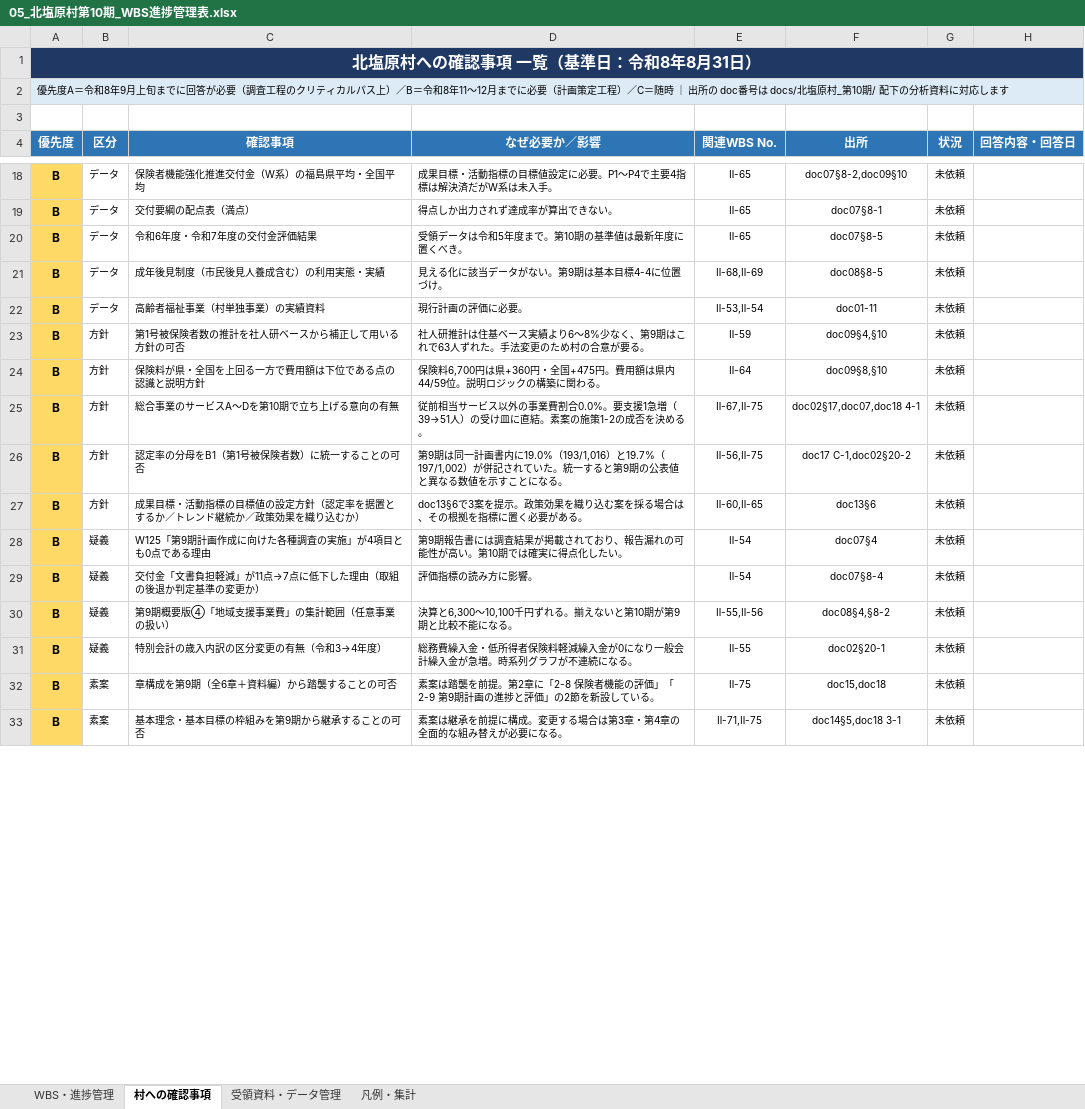
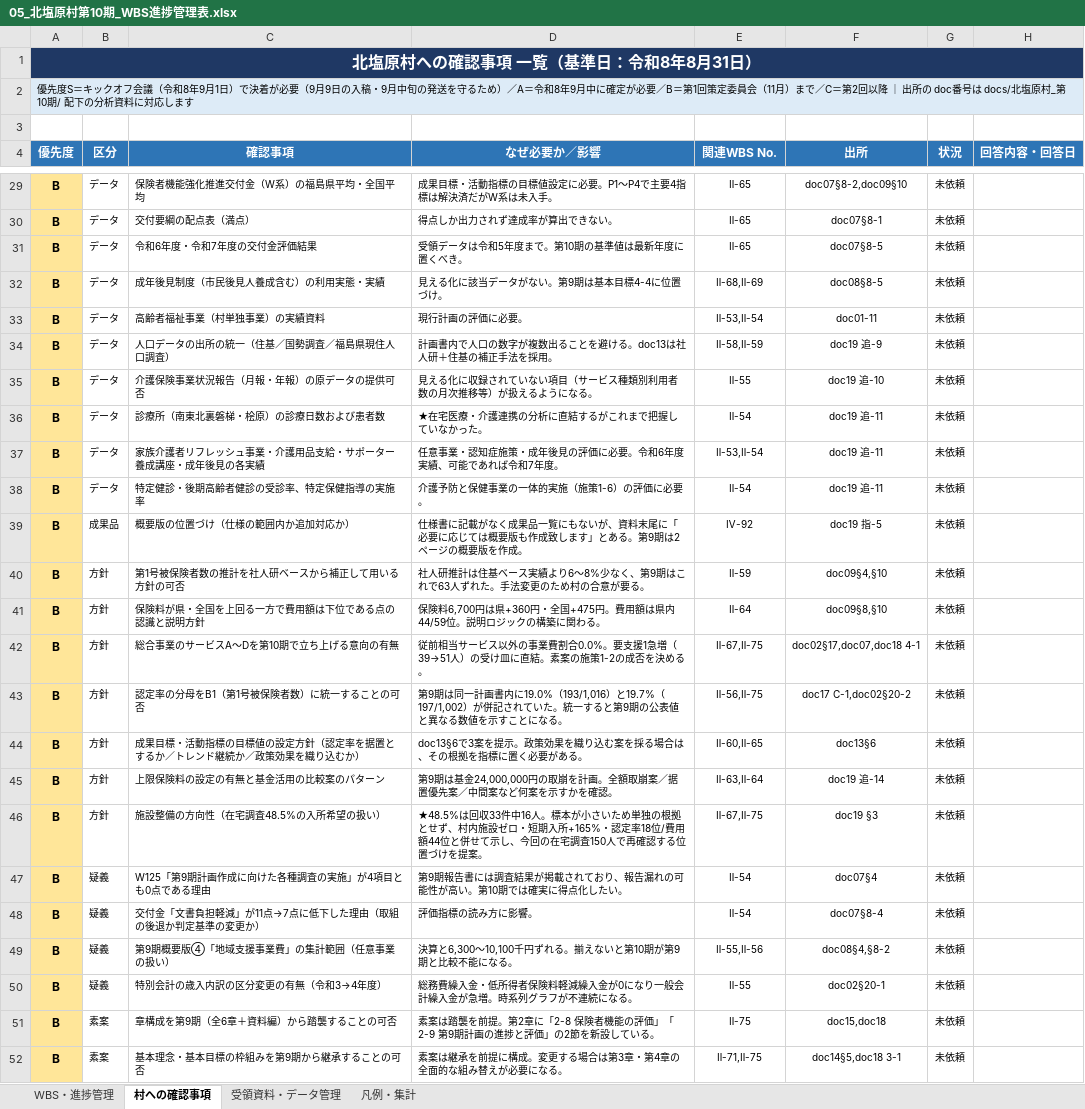
Before and after one commit to ryowakayama-gif/repository, an Excel workbook: output/05_北塩原村第10期_WBS進捗管理表.xlsx, sheet 村への確認事項, drawn as a sheet; only a part is shown, gaps mark what is left out; values as stored, in another font and other column widths than the file's, no borders; addresses are those after the commit; the diff covers the shown part only; the diff names each change by its address in the sheet, - before the commit and + after, or states it on an @@ line.

```diff
--- a/output/05_北塩原村第10期_WBS進捗管理表.xlsx (sheet 村への確認事項)
+++ b/output/05_北塩原村第10期_WBS進捗管理表.xlsx (sheet 村への確認事項)
-A2 (優先度): 優先度A＝令和8年9月上旬までに回答が必要（調査工程のクリティカルパス上）／B＝令和8年11〜12月までに必要（計画策定工程）／C＝随時 ｜ 出…
+A2 (優先度): 優先度S＝キックオフ会議（令和8年9月1日）で決着が必要（9月9日の入稿・9月中旬の発送を守るため）／A＝令和8年9月中に確定が必要／B＝第1回策定委員会（11月）まで／C＝第2回以降 ｜ 出…
-A29:A33 fill: #FFD966
+A29:A33 fill: #FFE699
+row 34: B | データ | 人口データの出所の統一（住基／国勢調査／福島県現住人口調査） | 計画書内で人口の数字が複数出ることを避ける。doc13は社人研＋住基の補正手法を採用。 | Ⅱ-58,Ⅱ-59 | doc19 追-9 | 未依頼
+row 35: B | データ | 介護保険事業状況報告（月報・年報）の原データの提供可否 | 見える化に収録されていない項目（サービス種類別利用者数の月次推移等）が扱えるようになる。 | Ⅱ-55 | doc19 追-10 | 未依頼
+row 36: B | データ | 診療所（南東北裏磐梯・桧原）の診療日数および患者数 | ★在宅医療・介護連携の分析に直結するがこれまで把握していなかった。 | Ⅱ-54 | doc19 追-11 | 未依頼
+row 37: B | データ | 家族介護者リフレッシュ事業・介護用品支給・サポーター養成講座・成年後見の各実績 | 任意事業・認知症施策・成年後見の評価に必要。令和6年度実績、可能であれば令和7年度。 | Ⅱ-53,Ⅱ-54 | doc19 追-11 | 未依頼
+row 38: B | データ | 特定健診・後期高齢者健診の受診率、特定保健指導の実施率 | 介護予防と保健事業の一体的実施（施策1-6）の評価に必要。 | Ⅱ-54 | doc19 追-11 | 未依頼
+row 39: B | 成果品 | 概要版の位置づけ（仕様の範囲内か追加対応か） | 仕様書に記載がなく成果品一覧にもないが、資料末尾に「必要に応じては概要版も作成致します」とある。第9期は2ページの概要版を作成。 | Ⅳ-92 | doc19 指-5 | 未依頼
-A40:A44 fill: #FFD966
+A40:A44 fill: #FFE699
+row 45: B | 方針 | 上限保険料の設定の有無と基金活用の比較案のパターン | 第9期は基金24,000,000円の取崩を計画。全額取崩案／据置優先案／中間案など何案を示すかを確認。 | Ⅱ-63,Ⅱ-64 | doc19 追-14 | 未依頼
+row 46: B | 方針 | 施設整備の方向性（在宅調査48.5%の入所希望の扱い） | ★48.5%は回収33件中16人。標本が小さいため単独の根拠とせず、村内施設ゼロ・短期入所+165%・認定率18位/費用額44位と併せて示し、今回の在宅調査150人で再確認する位置づけを提案。 | Ⅱ-67,Ⅱ-75 | doc19 §3 | 未依頼
-A47:A52 fill: #FFD966
+A47:A52 fill: #FFE699
```
Also changed, not shown: 21 added rows, 9 removed rows, 1 edited cell and cell formats elsewhere in this sheet, sheet 凡例・集計, 3 other files.
